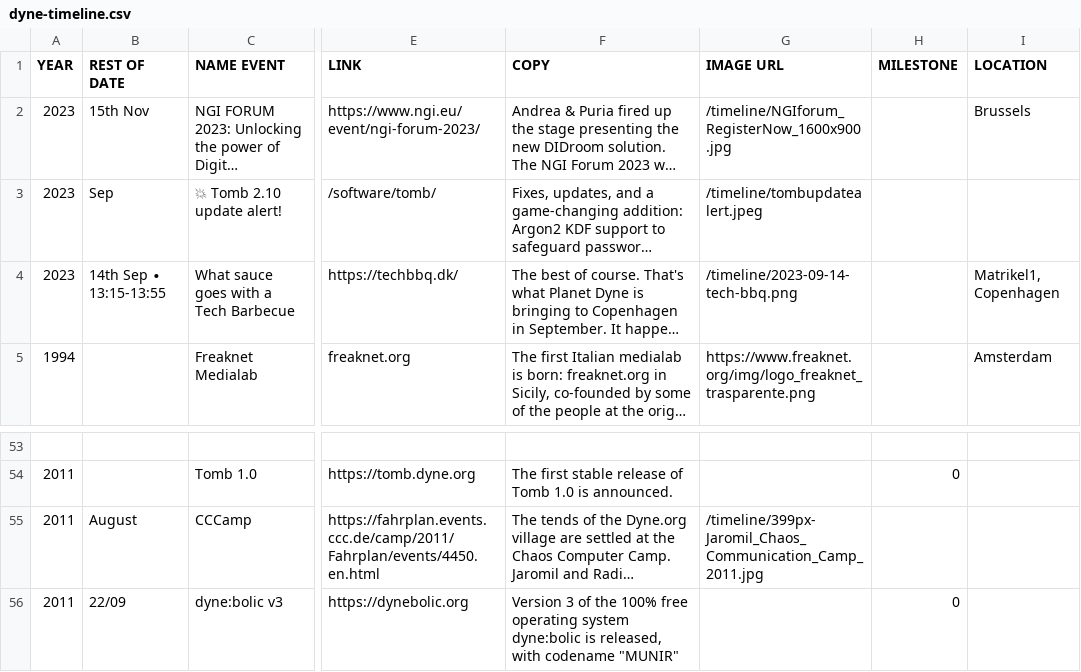
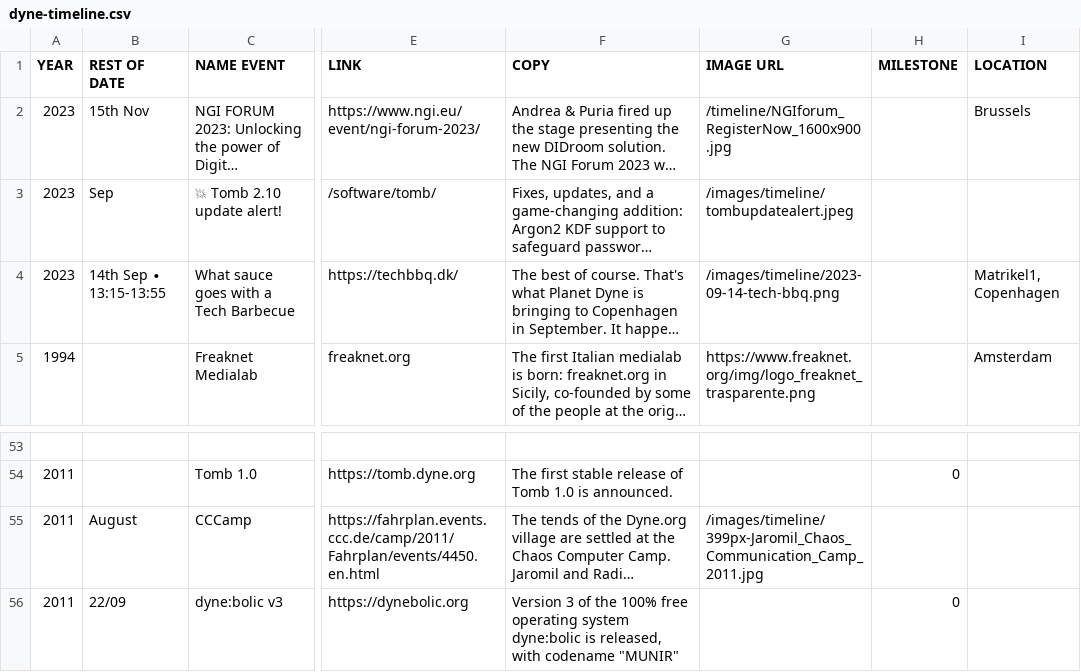
Before and after one commit to dyne/dyne.github.io, a CSV file: public/dyne-timeline.csv, drawn as a sheet; only a part is shown, gaps mark what is left out; long unchanged cells end in …; the diff names each change by its address in the sheet, - before the commit and + after, or states it on an @@ line.

Commit message:
fix incomplete URLs in images

```diff
--- a/public/dyne-timeline.csv
+++ b/public/dyne-timeline.csv
-G3 (IMAGE URL): /timeline/tombupdatealert.jpeg
+G3 (IMAGE URL): /images/timeline/tombupdatealert.jpeg
-G4 (IMAGE URL): /timeline/2023-09-14-tech-bbq.png
+G4 (IMAGE URL): /images/timeline/2023-09-14-tech-bbq.png
-G55 (IMAGE URL): /timeline/399px-Jaromil_Chaos_Communication_Camp_2011.jpg
+G55 (IMAGE URL): /images/timeline/399px-Jaromil_Chaos_Communication_Camp_2011.jpg
```
